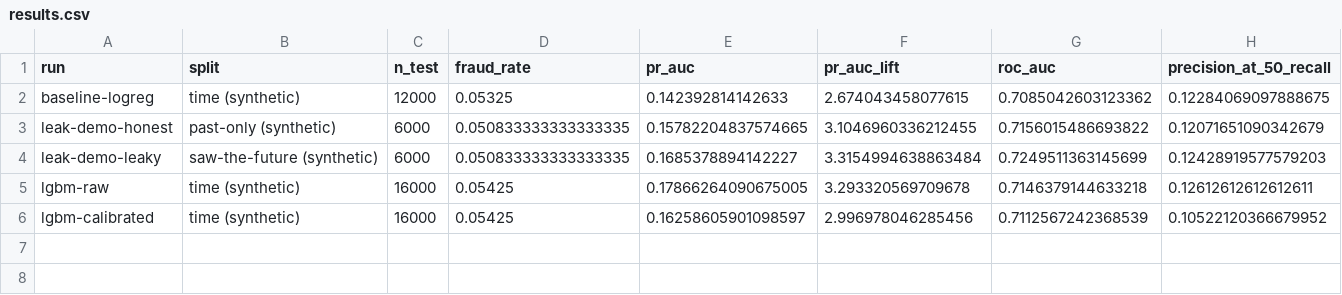
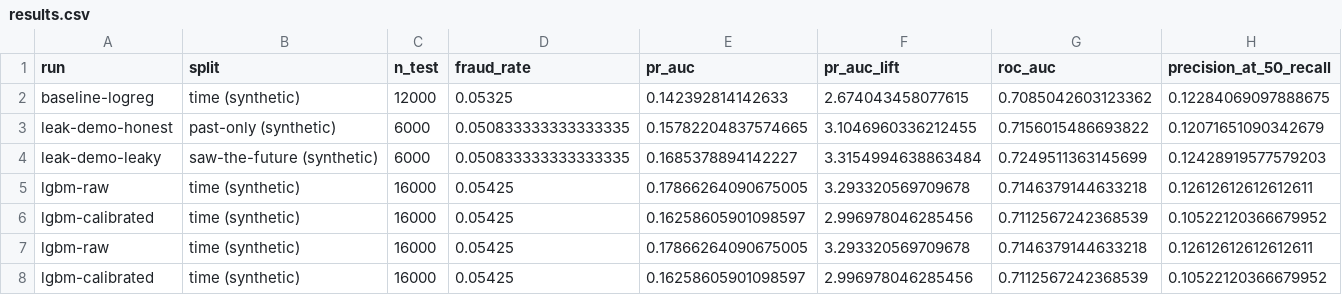
Before and after one commit to keerthishree20/cutline, a CSV file: reports/results.csv, drawn as a sheet; only a part is shown; rows hold the shown columns only; the diff names each change by its address in the sheet, - before the commit and + after, or states it on an @@ line.

```diff
--- a/reports/results.csv
+++ b/reports/results.csv
+row 7: lgbm-raw | time (synthetic) | 16000 | 0.05425 | 0.17866264090675005 | 3.293320569709678 | 0.7146379144633218 | 0.12612612612612611
+row 8: lgbm-calibrated | time (synthetic) | 16000 | 0.05425 | 0.16258605901098597 | 2.996978046285456 | 0.7112567242368539 | 0.10522120366679952
```
Also changed, not shown: 7 other files.
